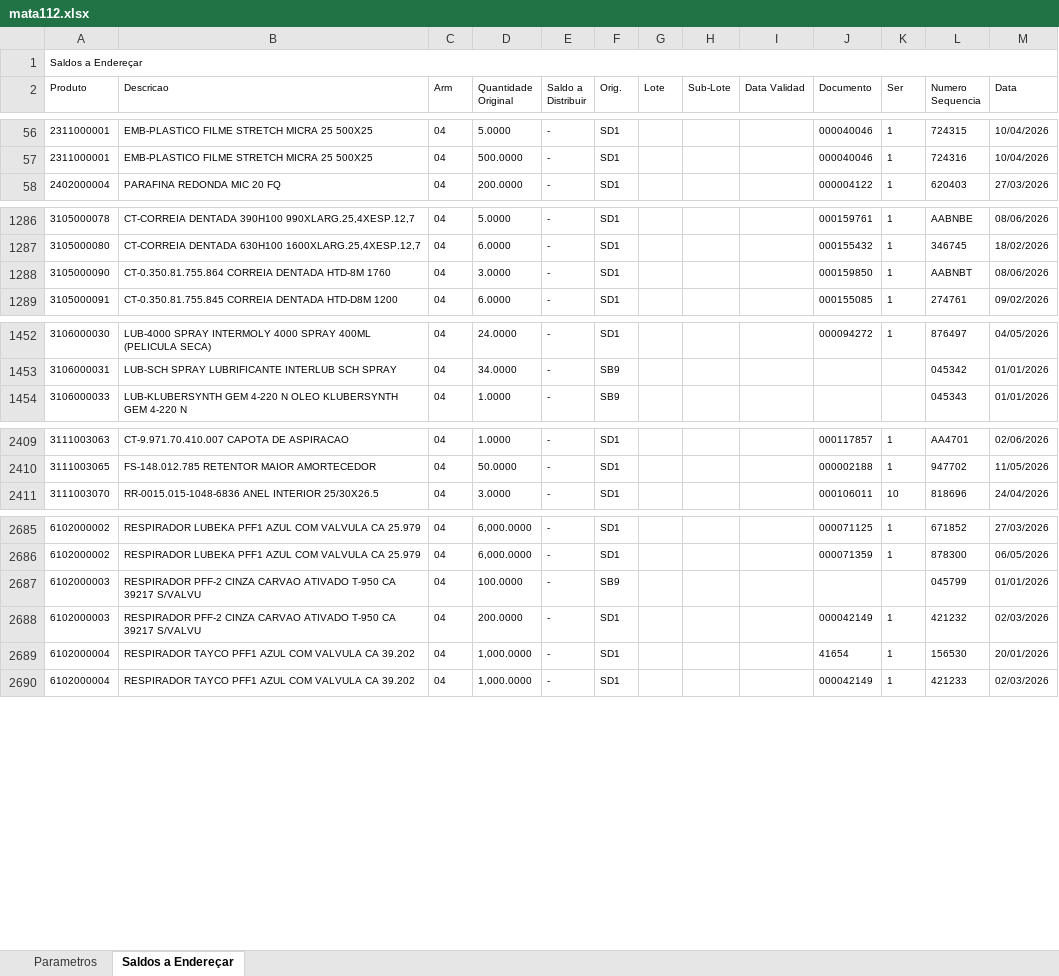
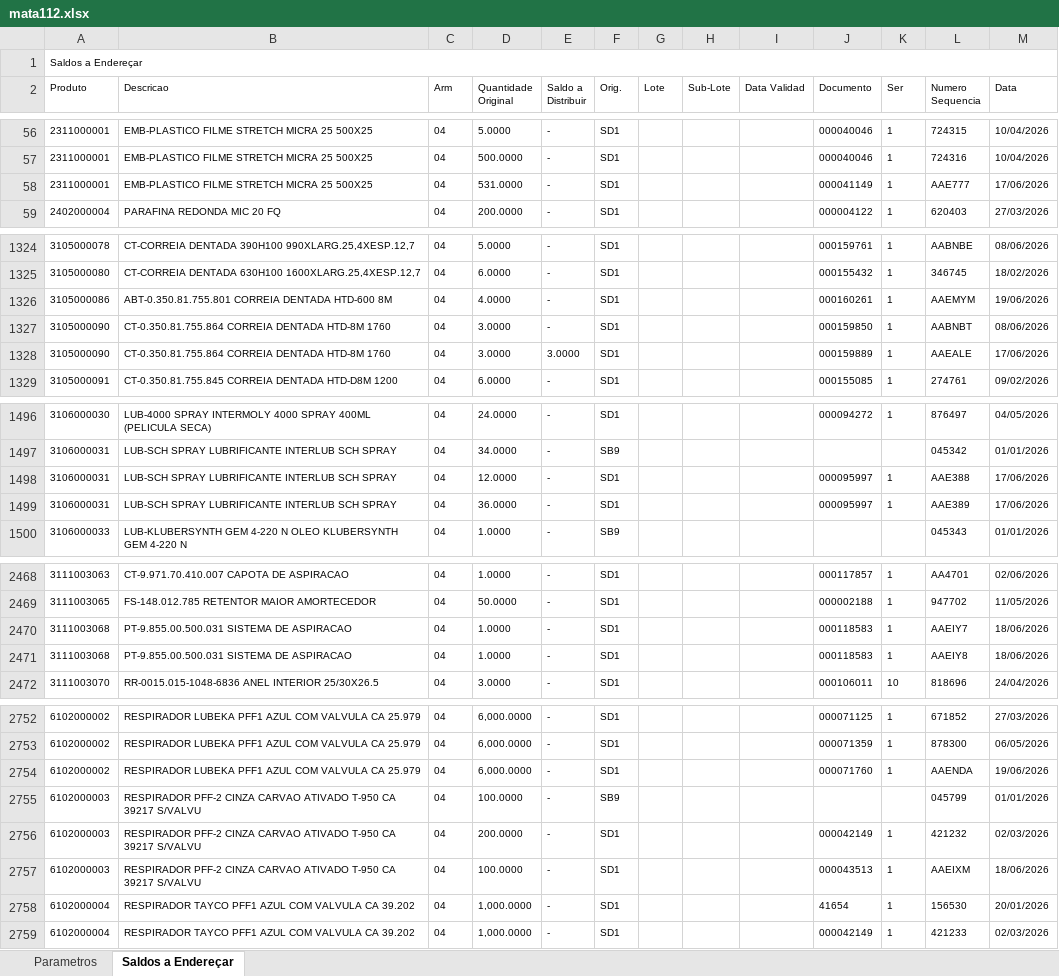
Before and after one commit to ArielKobashi/Dark-Jutsu, an Excel workbook: downloads/mata112.xlsx, sheet Saldos a Endereçar, drawn as a sheet; only a part is shown, gaps mark what is left out; values as stored, in another font and other column widths than the file's, no borders; the diff covers the shown part only; the diff names each change by its address in the sheet, - before the commit and + after, or states it on an @@ line.

```diff
--- a/downloads/mata112.xlsx (sheet Saldos a Endereçar)
+++ b/downloads/mata112.xlsx (sheet Saldos a Endereçar)
+row 58: 2311000001 | EMB-PLASTICO FILME STRETCH MICRA 25 500X25 | 04 | 531.0000 | - | SD1 |  |  |  | 000041149 | 1 | AAE777 | 17/06/2026
+row 1326: 3105000086 | ABT-0.350.81.755.801 CORREIA DENTADA HTD-600 8M | 04 | 4.0000 | - | SD1 |  |  |  | 000160261 | 1 | AAEMYM | 19/06/2026
+row 1328: 3105000090 | CT-0.350.81.755.864 CORREIA DENTADA HTD-8M 1760 | 04 | 3.0000 | 3.0000 | SD1 |  |  |  | 000159889 | 1 | AAEALE | 17/06/2026
+row 1498: 3106000031 | LUB-SCH SPRAY LUBRIFICANTE INTERLUB SCH SPRAY | 04 | 12.0000 | - | SD1 |  |  |  | 000095997 | 1 | AAE388 | 17/06/2026
+row 1499: 3106000031 | LUB-SCH SPRAY LUBRIFICANTE INTERLUB SCH SPRAY | 04 | 36.0000 | - | SD1 |  |  |  | 000095997 | 1 | AAE389 | 17/06/2026
+row 2470: 3111003068 | PT-9.855.00.500.031 SISTEMA DE ASPIRACAO | 04 | 1.0000 | - | SD1 |  |  |  | 000118583 | 1 | AAEIY7 | 18/06/2026
+row 2471: 3111003068 | PT-9.855.00.500.031 SISTEMA DE ASPIRACAO | 04 | 1.0000 | - | SD1 |  |  |  | 000118583 | 1 | AAEIY8 | 18/06/2026
+row 2754: 6102000002 | RESPIRADOR LUBEKA PFF1 AZUL COM VALVULA CA 25.979 | 04 | 6,000.0000 | - | SD1 |  |  |  | 000071760 | 1 | AAENDA | 19/06/2026
+row 2757: 6102000003 | RESPIRADOR PFF-2 CINZA CARVAO ATIVADO T-950 CA 39217 S/VALVU | 04 | 100.0000 | - | SD1 |  |  |  | 000043513 | 1 | AAEIXM | 18/06/2026
```
Also changed, not shown: 69 added rows and 1 edited cell elsewhere in this sheet, sheet Parametros, 1 other file.
